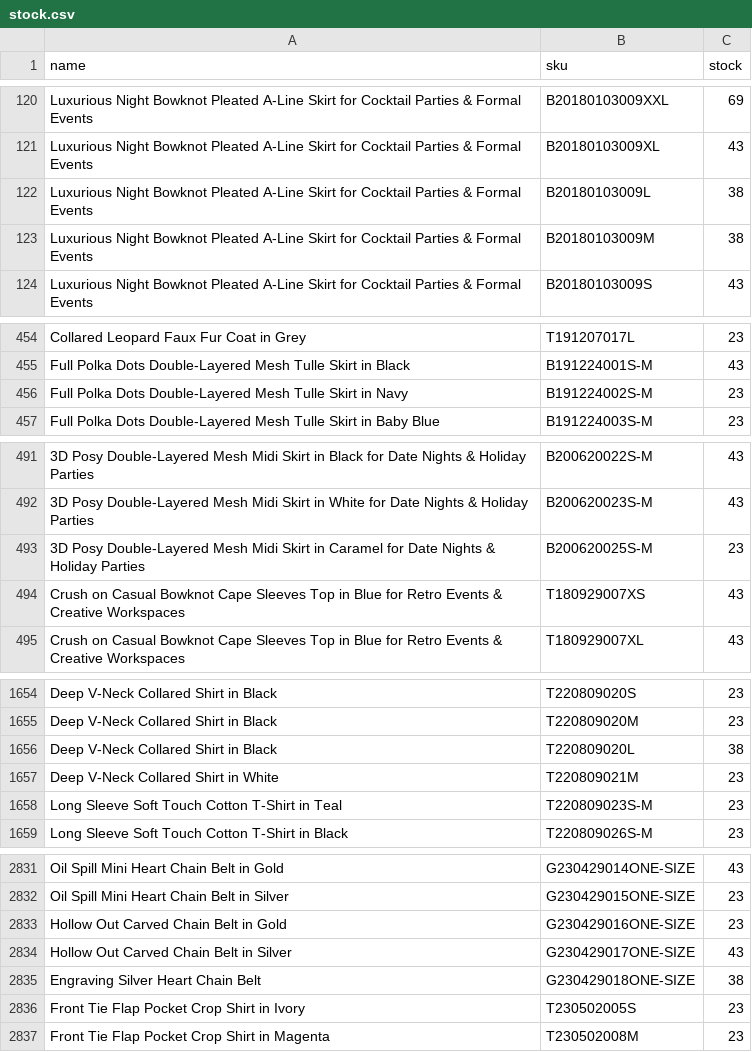
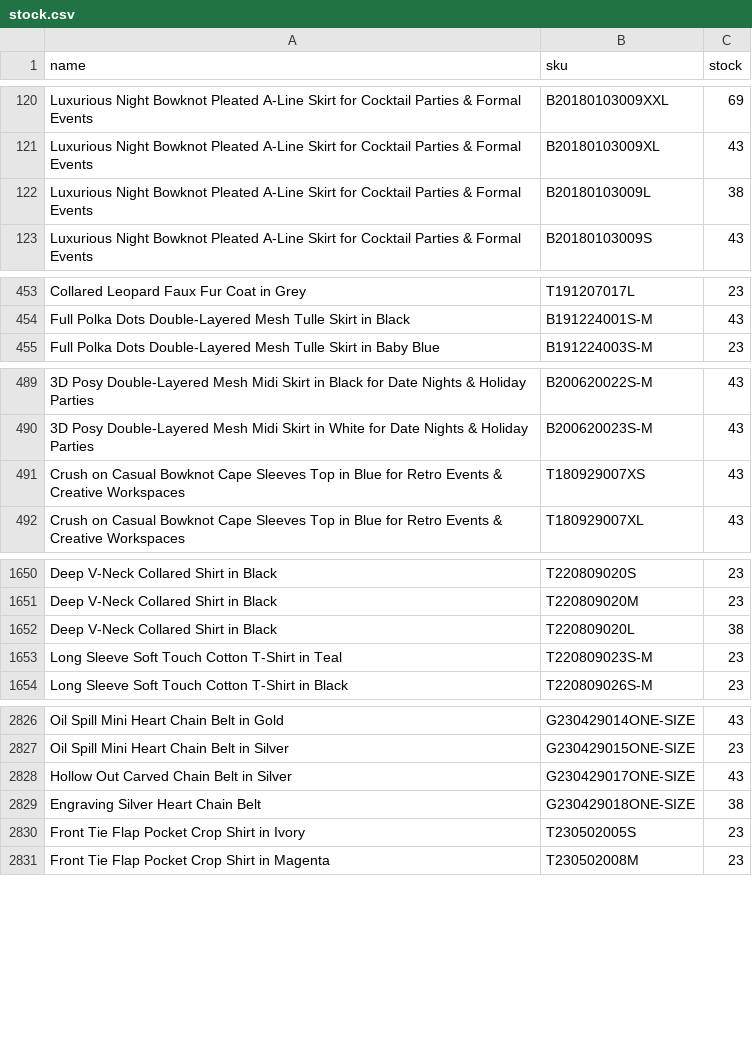
Before and after one commit to chicwishstock/stock, a CSV file: stock.csv, drawn as a sheet; only a part is shown, gaps mark what is left out; the diff covers the shown part only; the diff names each change by its address in the sheet, - before the commit and + after, or states it on an @@ line.

```diff
--- a/stock.csv
+++ b/stock.csv
-row 123: Luxurious Night Bowknot Pleated A-Line Skirt for Cocktail Parties & Formal Events | B20180103009M | 38
-row 456: Full Polka Dots Double-Layered Mesh Tulle Skirt in Navy | B191224002S-M | 23
-row 493: 3D Posy Double-Layered Mesh Midi Skirt in Caramel for Date Nights & Holiday Parties | B200620025S-M | 23
-row 1657: Deep V-Neck Collared Shirt in White | T220809021M | 23
-row 2833: Hollow Out Carved Chain Belt in Gold | G230429016ONE-SIZE | 23
```
Also changed, not shown: 19 removed rows and 28 edited cells elsewhere in this file.
